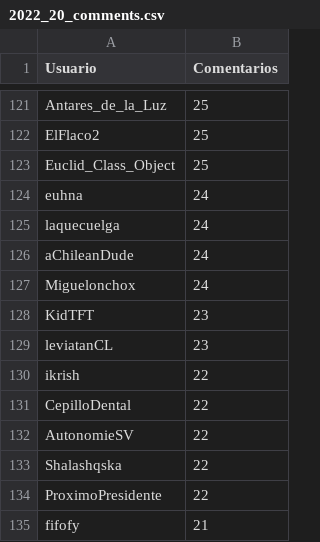
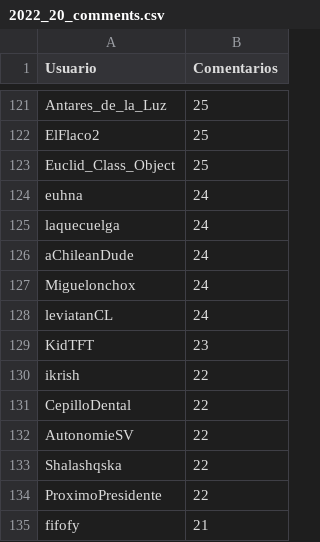
Before and after one commit to djxzinik/rChileRandom-Bot, a CSV file: weekly/2022_20_comments.csv, drawn as a sheet; only a part is shown, gaps mark what is left out.

```diff
--- a/weekly/2022_20_comments.csv
+++ b/weekly/2022_20_comments.csv
@@ -127,4 +127,4 @@ aChileanDude,24
 Miguelonchox,24
+leviatanCL,24
 KidTFT,23
-leviatanCL,23
 ikrish,22
```
Also changed, not shown: Users_comments.csv, weekly/current_comments.csv, 2 other files.
